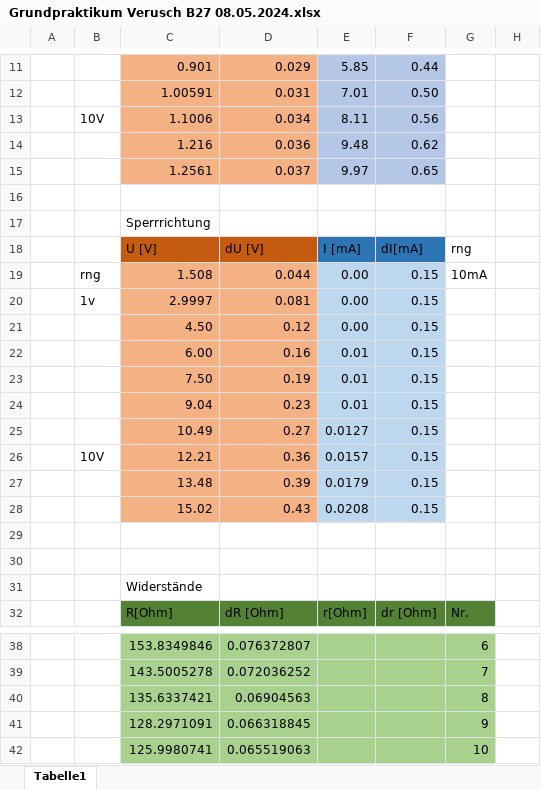
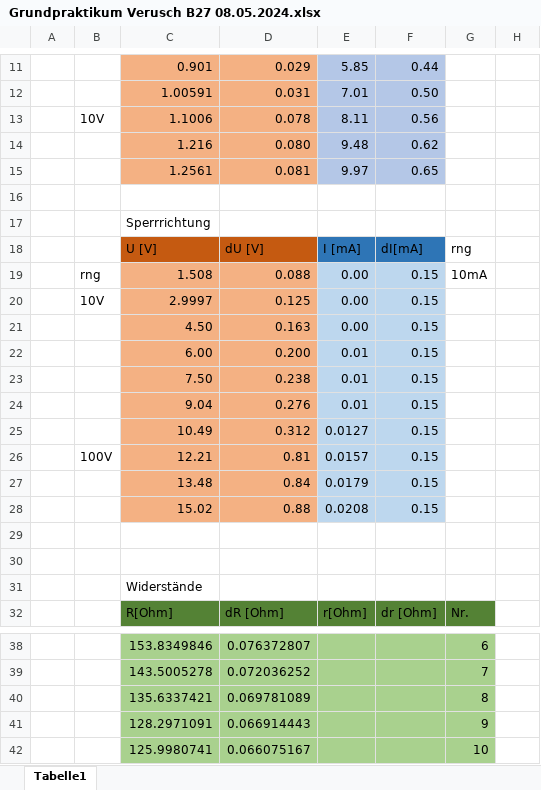
Before and after one commit to tanjunwei03/Uni-Wuerzburg-Bachlor-MathPhy, an Excel workbook: Ubungen/Grundpraktikum/BNano-MP/Grundpraktikum Verusch B27 08.05.2024.xlsx, sheet Tabelle1, drawn as a sheet; only a part is shown, gaps mark what is left out; values as stored, in another font and other column widths than the file's, no borders; the diff names each change by its address in the sheet, - before the commit and + after, or states it on an @@ line.

```diff
--- a/Ubungen/Grundpraktikum/BNano-MP/Grundpraktikum Verusch B27 08.05.2024.xlsx (sheet Tabelle1)
+++ b/Ubungen/Grundpraktikum/BNano-MP/Grundpraktikum Verusch B27 08.05.2024.xlsx (sheet Tabelle1)
-D13: 0.034
+D13: 0.078
-D14: 0.036
+D14: 0.080
-D15: 0.037
+D15: 0.081
-D19: 0.044
+D19: 0.088
-B20: 1v
+B20: 10V
-D20: 0.081
+D20: 0.125
-D21: 0.12
+D21: 0.163
-D22: 0.16
+D22: 0.200
-D23: 0.19
+D23: 0.238
-D24: 0.23
+D24: 0.276
-D25: 0.27
+D25: 0.312
-B26: 10V
+B26: 100V
-D26: 0.36
+D26: 0.81
-D27: 0.39
+D27: 0.84
-D28: 0.43
+D28: 0.88
-D40: 0.06904563
+D40: 0.069781089
-D41: 0.066318845
+D41: 0.066914443
-D42: 0.065519063
+D42: 0.066075167
```
Also changed, not shown: 2 other files.
